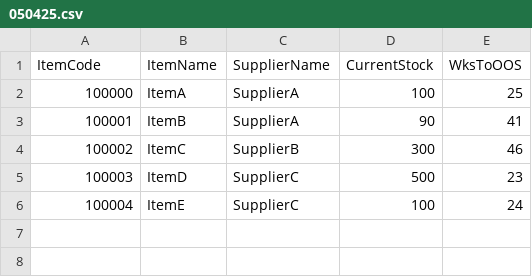
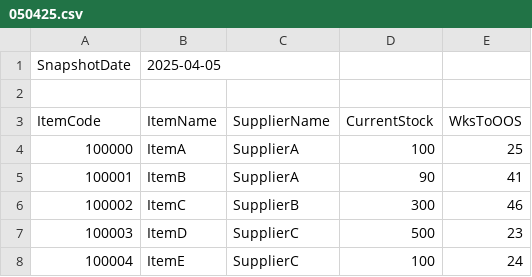
Before and after one commit to soominmyung/purchasing-automation, a CSV file: 050425.csv, drawn as a sheet; the diff names each change by its address in the sheet, - before the commit and + after, or states it on an @@ line.

Commit message:
feat(preprocessing): validate input rows and add a Critical risk level
- Risk is derived from weeks to stockout with a Critical level below the
  18-week lead time; Critical items carry the expected stockout gap and a
  fixed note written in code, and their PO timing is "overdue".
- Rows with a missing or invalid identity field, duplicates within a
  supplier, and rows whose CurrentStock or WksToOOS is missing, non-numeric,
  negative or implausibly large are excluded and listed by file line in a
  "Data Issues Requiring Attention" section at the top of each report.
  A missing figure is no longer replaced with an 18-week assumption.
- The snapshot date comes from a SnapshotDate line at the top of the CSV,
  then from a DDMMYY date in the file name; otherwise the upload is rejected.
- Whole-number figures stay whole in reports.

```diff
--- a/050425.csv
+++ b/050425.csv
+row 1: SnapshotDate | 2025-04-05
+row 2: (empty)
```
Also changed, not shown: 3 other files.
